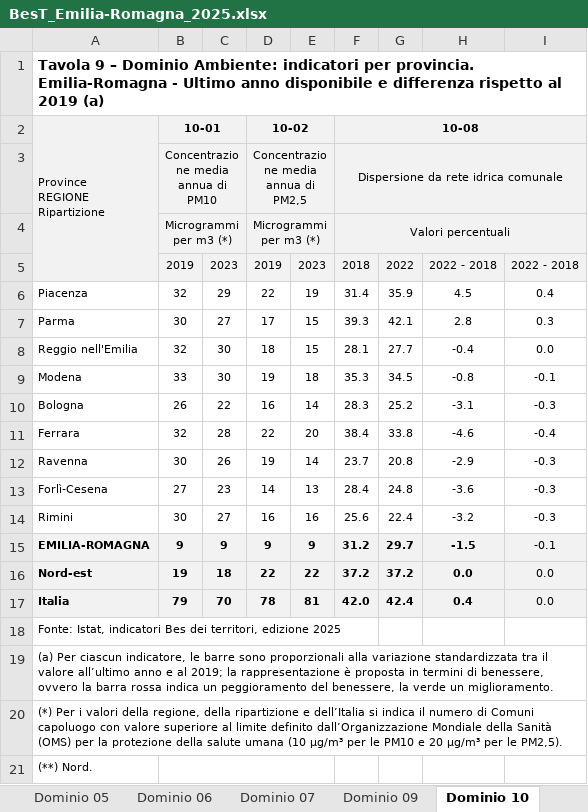
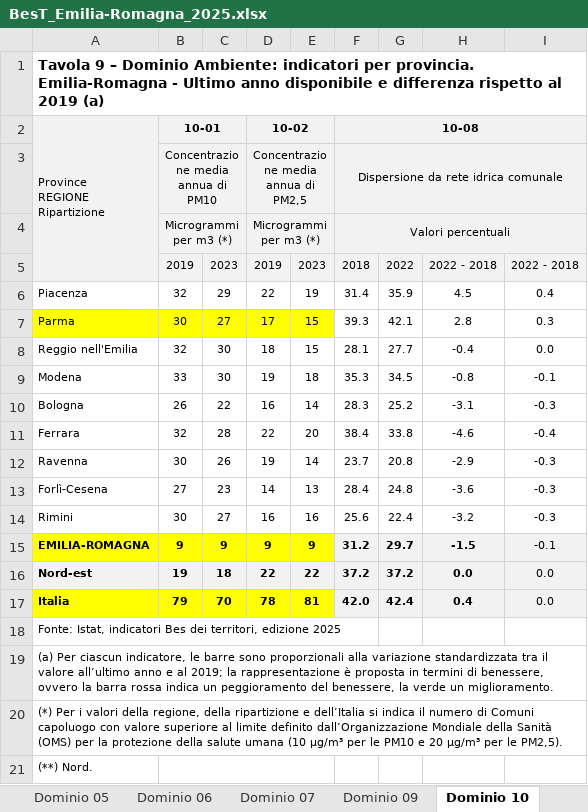
Before and after one commit to Lulliter/bilancio_missione, an Excel workbook: data_in/bes_2003_2023/BesT_Emilia-Romagna_2025.xlsx, sheet Dominio 10, drawn as a sheet; only a part is shown; values as stored, in another font and other column widths than the file's, no borders; conditional formats not drawn; the diff names each change by its address in the sheet, - before the commit and + after, or states it on an @@ line.

```diff
--- a/data_in/bes_2003_2023/BesT_Emilia-Romagna_2025.xlsx (sheet Dominio 10)
+++ b/data_in/bes_2003_2023/BesT_Emilia-Romagna_2025.xlsx (sheet Dominio 10)
-A7:E7 fill: none
+A7:E7 fill: #FFFF00
-A15:E15 fill: #F2F2F2
+A15:E15 fill: #FFFF00
-A17:E17 fill: #F2F2F2
+A17:E17 fill: #FFFF00
```
Also changed, not shown: data_in/bes_2003_2023/Metadati_IT_ed.2025.xlsx, data_out/bes_2003_2023/bes_disoccup.xlsx, 40 other files.
